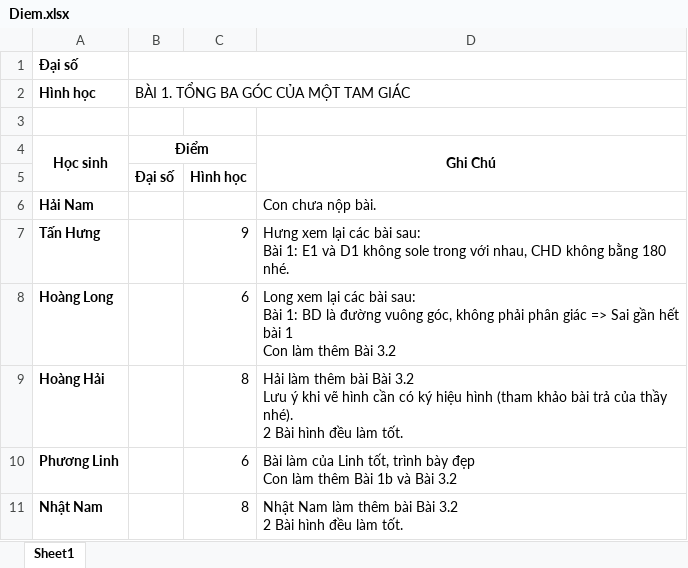
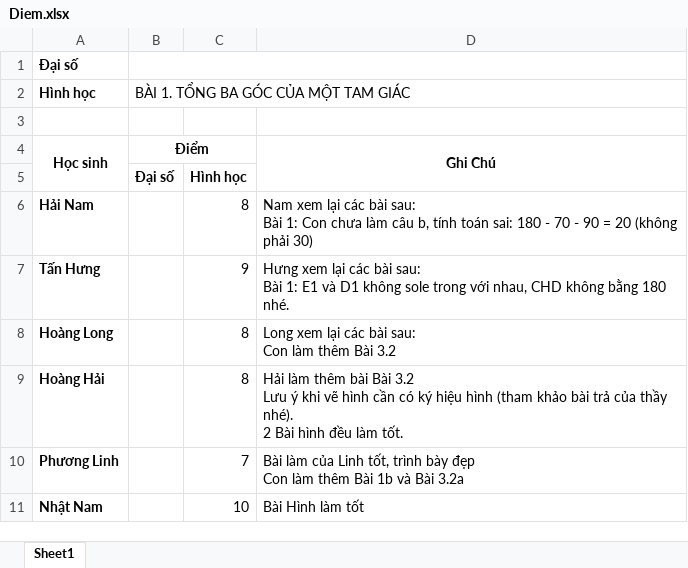
Before and after one commit to minhlv1509/BaiGiang, an Excel workbook: Lop7/2021 - 2022/BTVN/Diem.xlsx, sheet Sheet1, drawn as a sheet; values as stored, in another font and other column widths than the file's, no borders; ↵ is a line break in a cell; the diff names each change by its address in the sheet, - before the commit and + after, or states it on an @@ line.

```diff
--- a/Lop7/2021 - 2022/BTVN/Diem.xlsx (sheet Sheet1)
+++ b/Lop7/2021 - 2022/BTVN/Diem.xlsx (sheet Sheet1)
-C6: (empty)
+C6: 8
-D6: Con chưa nộp bài.
+D6: Nam xem lại các bài sau: ↵ Bài 1: Con chưa làm câu b, tính toán sai: 180 - 70 - 90 = 20 (không phải 30)
-C8: 6
+C8: 8
-D8: …bài sau: ↵ Bài 1: BD là đường vuông góc, không phải phân giác => Sai gần hết bài 1 ↵ Con làm…
+D8: …bài sau: ↵ Con làm…
-C10: 6
+C10: 7
-D10: …và Bài 3.2
+D10: …và Bài 3.2a
-C11: 8
+C11: 10
-D11: Nhật Nam làm thêm bài Bài 3.2 ↵ 2 Bài hình đều làm tốt.
+D11: Bài Hình làm tốt
```
Also changed, not shown: 20 other files.
